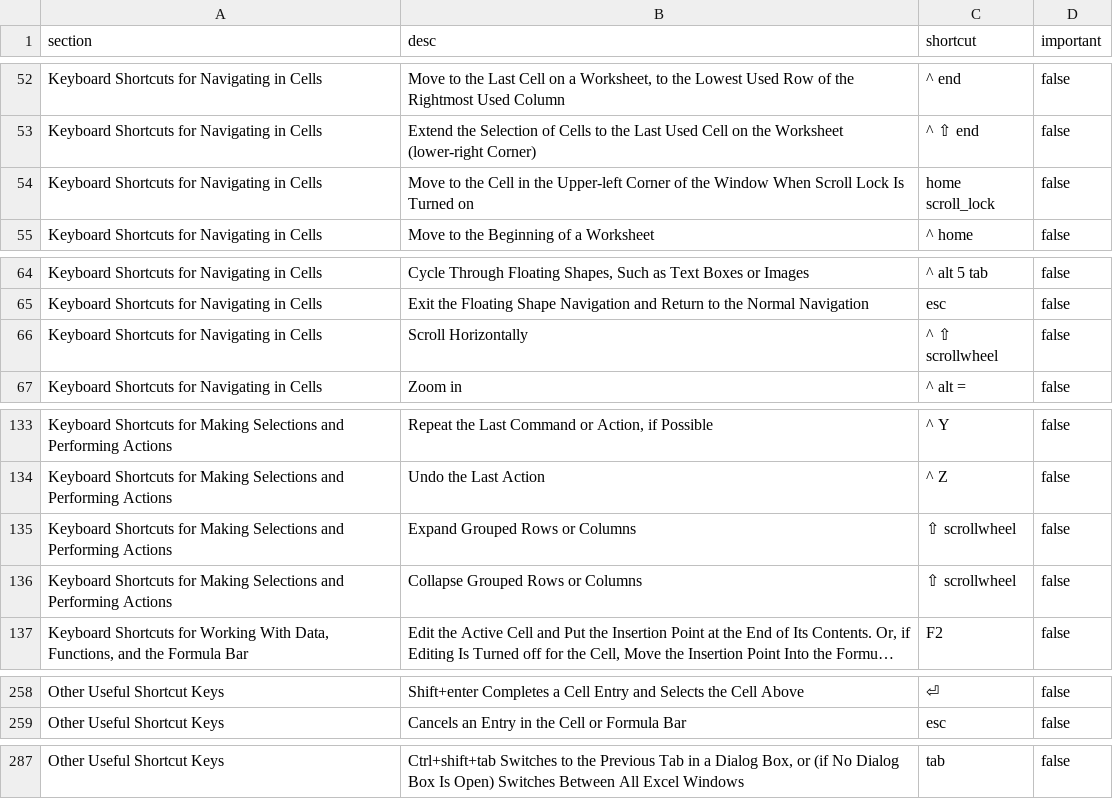
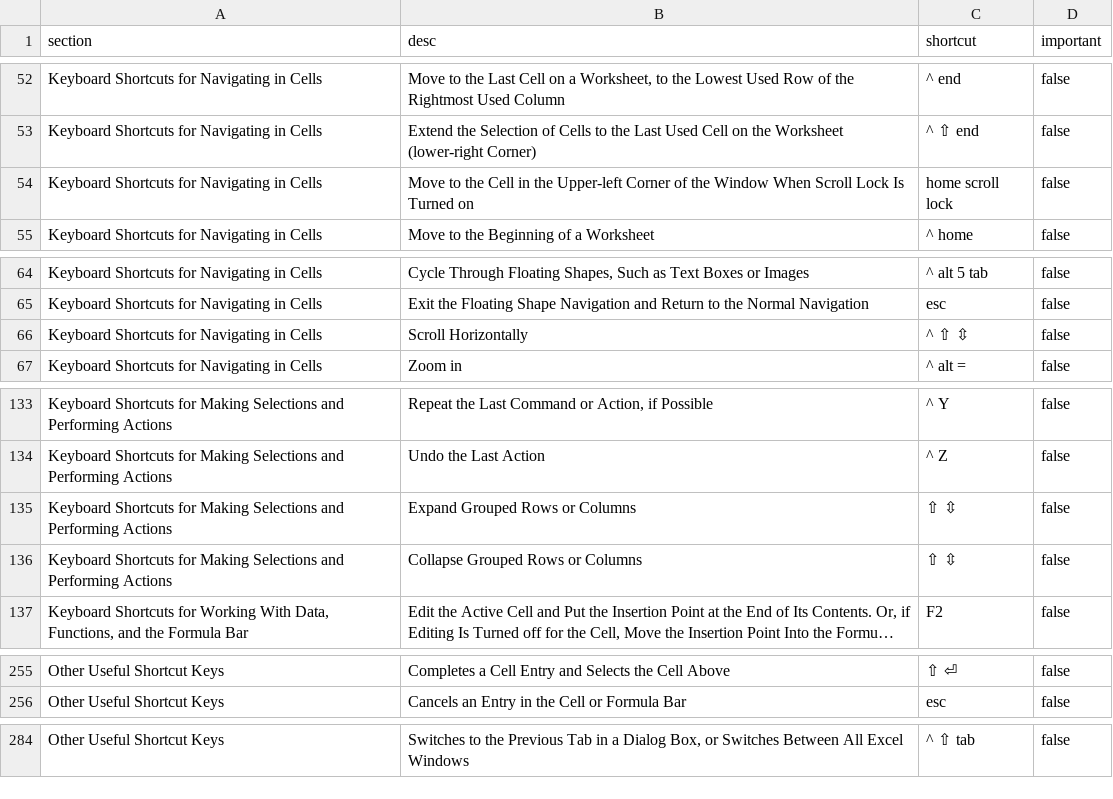
Before and after one commit to bostonrwalker/neatsheets, a CSV file: neatsheets/data/en/excel_pc.csv, drawn as a sheet; only a part is shown, gaps mark what is left out; long unchanged cells end in …; addresses are those after the commit; the diff covers the shown part only; the diff names each change by its address in the sheet, - before the commit and + after, or states it on an @@ line.

Commit message:
Added KeystrokeSet; Use \nbsp for keys with space in them (e.g. 'scroll lock'); Add scroll wheel symbol; Clean up Excel PC shortcuts

```diff
--- a/neatsheets/data/en/excel_pc.csv
+++ b/neatsheets/data/en/excel_pc.csv
-C54 (shortcut): home scroll_lock
+C54 (shortcut): home scroll lock
-C66 (shortcut): ^ ⇧ scrollwheel
+C66 (shortcut): ^ ⇧ ⇳
-C135:C136 (shortcut): ⇧ scrollwheel
+C135:C136 (shortcut): ⇧ ⇳
-B255 (desc): Shift+enter Completes a…
+B255 (desc): Completes a…
-C255 (shortcut): ⏎
+C255 (shortcut): ⇧ ⏎
-B284 (desc): Ctrl+shift+tab Switches to the Previous Tab in a Dialog Box, or (if No Dialog Box Is Open) Switches Between…
+B284 (desc): Switches to the Previous Tab in a Dialog Box, or Switches Between…
-C284 (shortcut): tab
+C284 (shortcut): ^ ⇧ tab
```
Also changed, not shown: 3 removed rows and 61 edited cells elsewhere in this file, neatsheets/data/en/excel_mac.csv, 4 other files.
